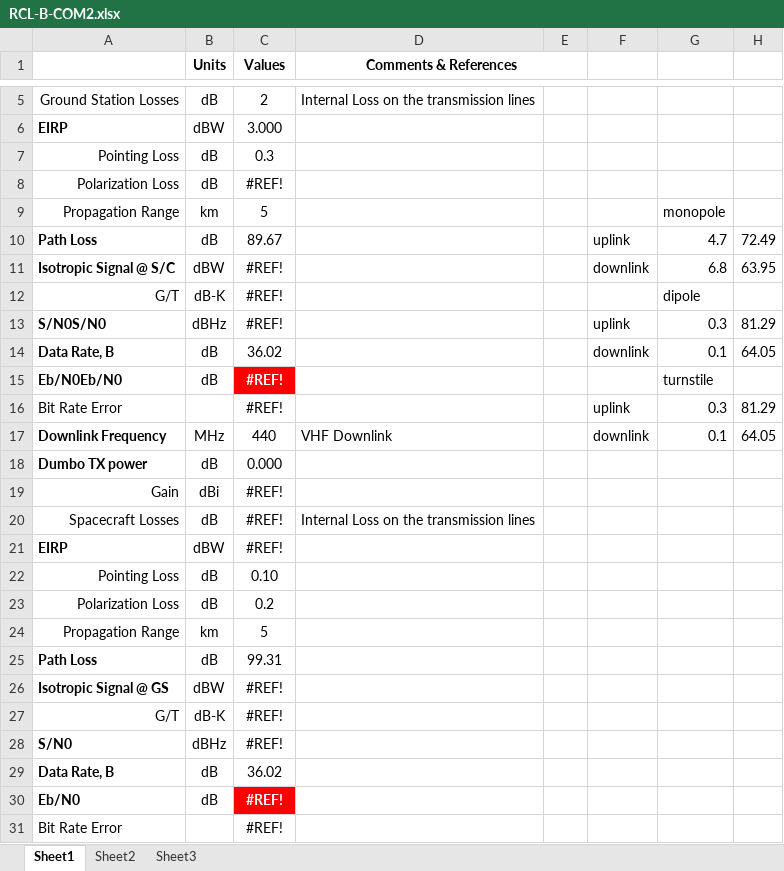
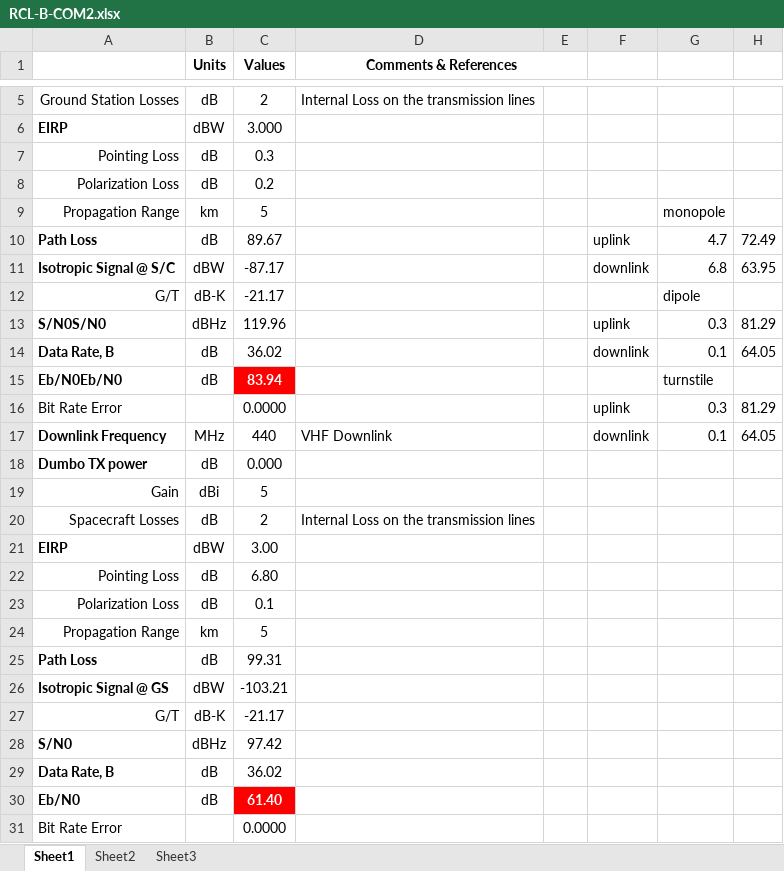
Before and after one commit to RascalSeniorDesign/Preliminary-Design, an Excel workbook: Communication (COM)/Budgets/RCL-B-COM2.xlsx, sheet Sheet1, drawn as a sheet; only a part is shown, gaps mark what is left out; values as stored, in another font and other column widths than the file's, no borders; conditional formats not drawn; the diff names each change by its address in the sheet, - before the commit and + after, or states it on an @@ line.

```diff
--- a/Communication (COM)/Budgets/RCL-B-COM2.xlsx (sheet Sheet1)
+++ b/Communication (COM)/Budgets/RCL-B-COM2.xlsx (sheet Sheet1)
-C8 (Values): #REF!
+C8 (Values): 0.2
-C11 (Values): #REF!
+C11 (Values): -87.17
-C12 (Values): #REF!
+C12 (Values): -21.17
-C13 (Values): #REF!
+C13 (Values): 119.96
-C15 (Values): #REF!
+C15 (Values): 83.94
-C16 (Values): #REF!
+C16 (Values): 0.0000
-C19 (Values): #REF!
+C19 (Values): 5
-C20 (Values): #REF!
+C20 (Values): 2
-C21 (Values): #REF!
+C21 (Values): 3.00
-C22 (Values): 0.10
+C22 (Values): 6.80
-C23 (Values): 0.2
+C23 (Values): 0.1
-C26 (Values): #REF!
+C26 (Values): -103.21
-C27 (Values): #REF!
+C27 (Values): -21.17
-C28 (Values): #REF!
+C28 (Values): 97.42
-C30 (Values): #REF!
+C30 (Values): 61.40
-C31 (Values): #REF!
+C31 (Values): 0.0000
```
Also changed, not shown: 1 other file.
